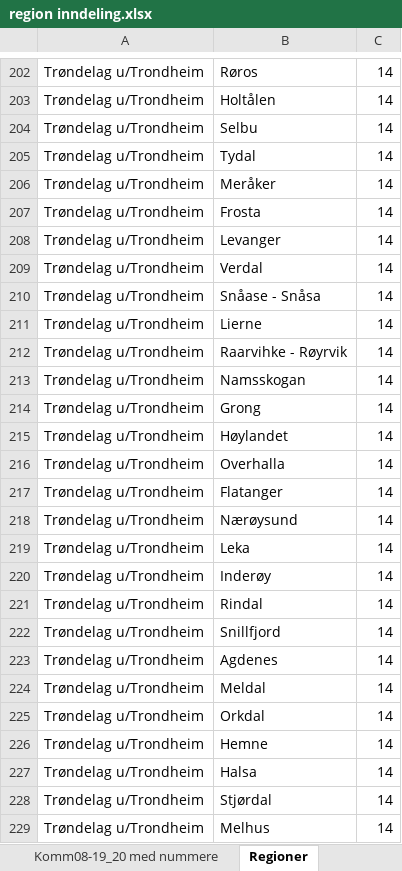
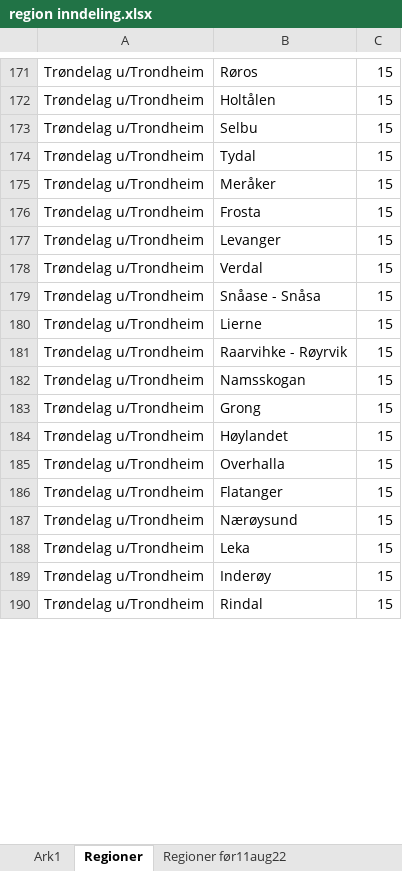
Before and after one commit to TrondelagiTall/mal, an Excel workbook: region inndeling.xlsx, sheet Regioner, drawn as a sheet; only a part is shown, gaps mark what is left out; values as stored, in another font and other column widths than the file's, no borders; removed rows and columns are numbered as before the commit, all else as after; the diff covers the shown part only; the diff names each change by its address in the sheet, - before the commit and + after, or states it on an @@ line.

Commit message:
Update region inndeling.xlsx

```diff
--- a/region inndeling.xlsx (sheet Regioner)
+++ b/region inndeling.xlsx (sheet Regioner)
-C171:C190: 14
+C171:C190: 15
-row 222: Trøndelag u/Trondheim | Snillfjord | 14
-row 223: Trøndelag u/Trondheim | Agdenes | 14
-row 224: Trøndelag u/Trondheim | Meldal | 14
-row 225: Trøndelag u/Trondheim | Orkdal | 14
-row 226: Trøndelag u/Trondheim | Hemne | 14
-row 227: Trøndelag u/Trondheim | Halsa | 14
-row 228: Trøndelag u/Trondheim | Stjørdal | 14
-row 229: Trøndelag u/Trondheim | Melhus | 14
```
Also changed, not shown: 18 added rows, 48 removed rows, 8 moved rows and 71 edited cells elsewhere in this sheet, other sheet tabs.
